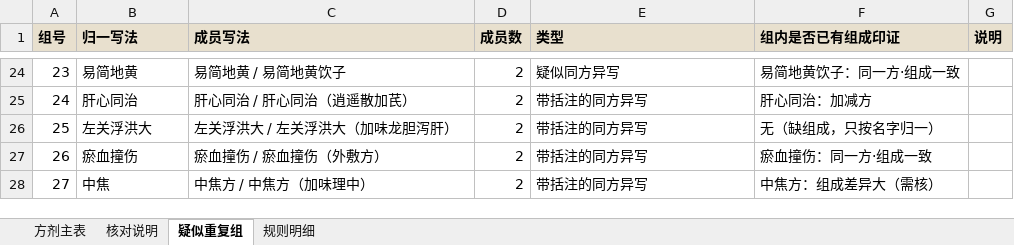
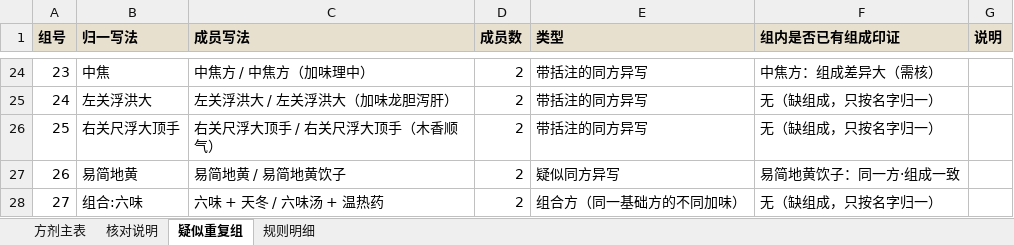
Before and after one commit to erikgqp8645/zang-shi-mai-xue, an Excel workbook: pulse-record/exports/方剂主表-2026-11-21.xlsx, sheet 疑似重复组, drawn as a sheet; only a part is shown, gaps mark what is left out; values as stored, in another font and other column widths than the file's, no borders; the diff covers the shown part only; the diff names each change by its address in the sheet, - before the commit and + after, or states it on an @@ line.

Commit message:
data(export): 删掉唯一的单味药条目「天冬」（81 → 80 行）
按用户要求扫了一遍：主表 80/81 行里只有「天冬」是纯单味药（其余都是方名、
方＋加减、或组合方写法），已从人工修订的 keep 列表里去掉。

判定口径：只把「在组成里跟着剂量出现过」的词当药味（比之前用药味集合白名单更准 ——
旧口径把「肝心同治」「黄芪鳖甲」这种方名误判成单味药）。

```diff
--- a/pulse-record/exports/方剂主表-2026-11-21.xlsx (sheet 疑似重复组)
+++ b/pulse-record/exports/方剂主表-2026-11-21.xlsx (sheet 疑似重复组)
-B24 (归一写法): 易简地黄
+B24 (归一写法): 中焦
-C24 (成员写法): 易简地黄 / 易简地黄饮子
+C24 (成员写法): 中焦方 / 中焦方（加味理中）
-E24 (类型): 疑似同方异写
+E24 (类型): 带括注的同方异写
-F24 (组内是否已有组成印证): 易简地黄饮子：同一方·组成一致
+F24 (组内是否已有组成印证): 中焦方：组成差异大（需核）
-B25 (归一写法): 肝心同治
+B25 (归一写法): 左关浮洪大
-C25 (成员写法): 肝心同治 / 肝心同治（逍遥散加芪）
+C25 (成员写法): 左关浮洪大 / 左关浮洪大（加味龙胆泻肝）
-F25 (组内是否已有组成印证): 肝心同治：加减方
+F25 (组内是否已有组成印证): 无（缺组成，只按名字归一）
-B26 (归一写法): 左关浮洪大
+B26 (归一写法): 右关尺浮大顶手
-C26 (成员写法): 左关浮洪大 / 左关浮洪大（加味龙胆泻肝）
+C26 (成员写法): 右关尺浮大顶手 / 右关尺浮大顶手（木香顺气）
-B27 (归一写法): 瘀血撞伤
+B27 (归一写法): 易简地黄
-C27 (成员写法): 瘀血撞伤 / 瘀血撞伤（外敷方）
+C27 (成员写法): 易简地黄 / 易简地黄饮子
-E27 (类型): 带括注的同方异写
+E27 (类型): 疑似同方异写
-F27 (组内是否已有组成印证): 瘀血撞伤：同一方·组成一致
+F27 (组内是否已有组成印证): 易简地黄饮子：同一方·组成一致
-B28 (归一写法): 中焦
+B28 (归一写法): 组合:六味
-C28 (成员写法): 中焦方 / 中焦方（加味理中）
+C28 (成员写法): 六味 + 天冬 / 六味汤 + 温热药
-E28 (类型): 带括注的同方异写
+E28 (类型): 组合方（同一基础方的不同加味）
-F28 (组内是否已有组成印证): 中焦方：组成差异大（需核）
+F28 (组内是否已有组成印证): 无（缺组成，只按名字归一）
```
Also changed, not shown: 60 edited cells elsewhere in this sheet, sheet 方剂主表, 1 other file.
